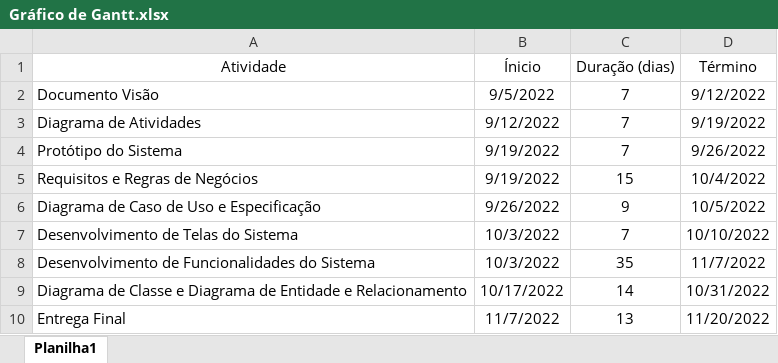
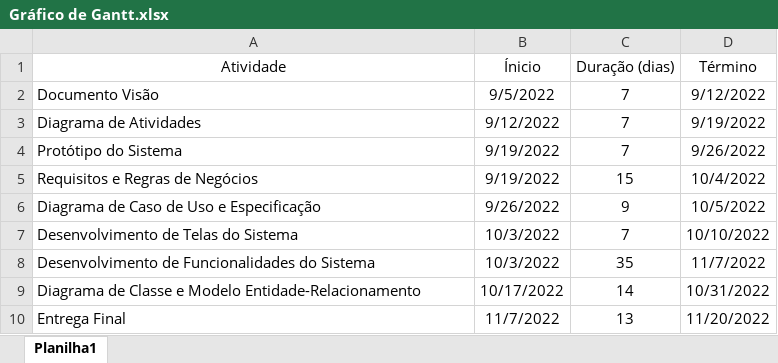
Before and after one commit to grupovision22/projeto_iglu, an Excel workbook: Gráfico de Gantt.xlsx, sheet Planilha1, drawn as a sheet; values as stored, in another font and other column widths than the file's, no borders; charts and pictures not drawn; the diff names each change by its address in the sheet, - before the commit and + after, or states it on an @@ line.

Commit message:
Atualização de Diagrama Entidade-Relacionamento para Modelo Entidade-Relacionamento

```diff
--- a/Gráfico de Gantt.xlsx (sheet Planilha1)
+++ b/Gráfico de Gantt.xlsx (sheet Planilha1)
-A9 (Atividade): …Classe e Diagrama de Entidade e Relacionamento
+A9 (Atividade): …Classe e Modelo Entidade-Relacionamento
```
Also changed, not shown: charts or pictures.
